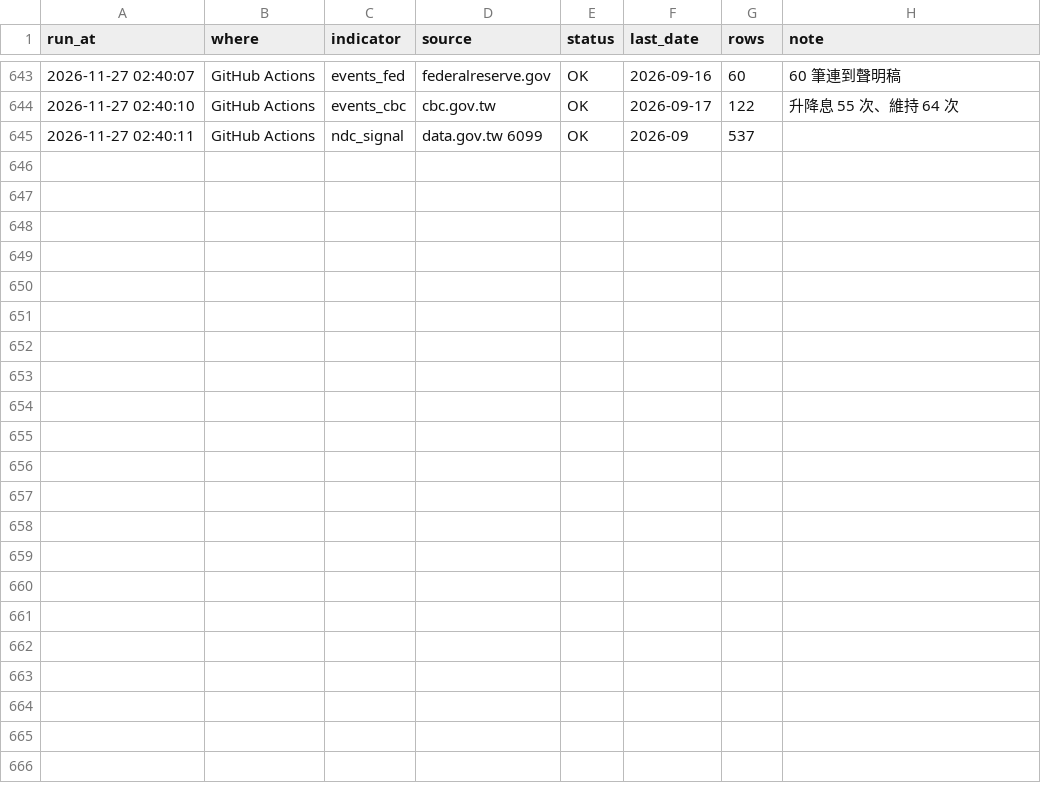
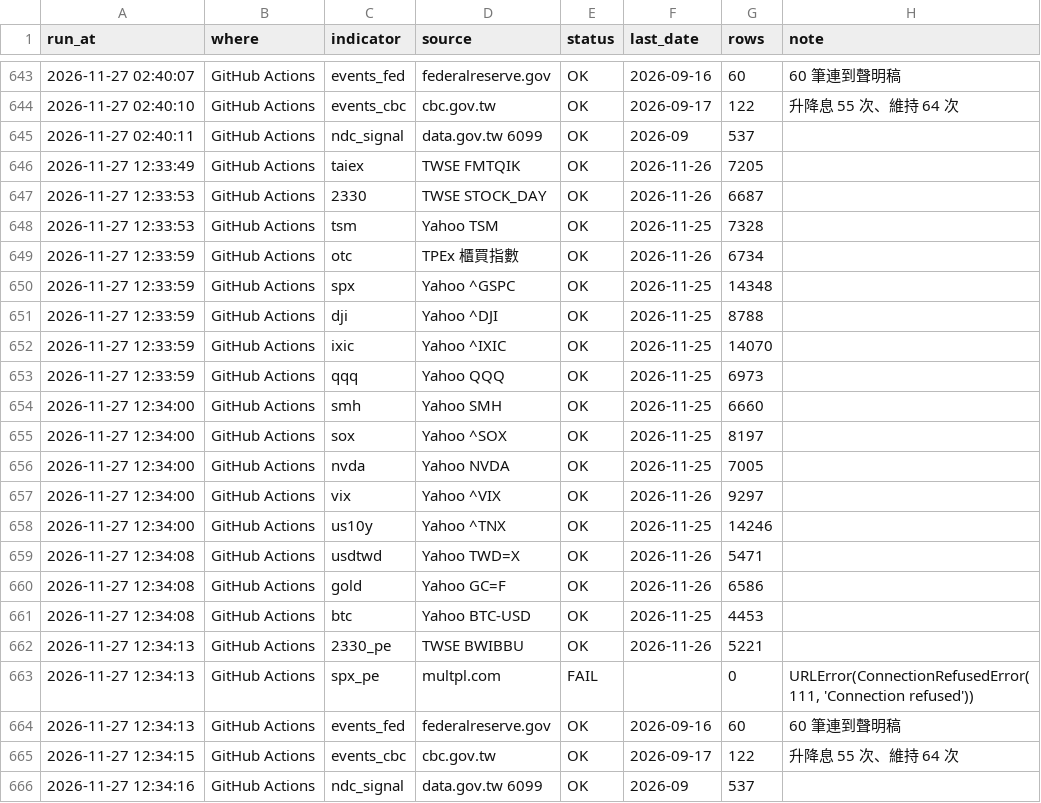
Before and after one commit to Robert3h/market_weather, a CSV file: data/fetch_log.csv, drawn as a sheet; only a part is shown, gaps mark what is left out; the diff names each change by its address in the sheet, - before the commit and + after, or states it on an @@ line.

```diff
--- a/data/fetch_log.csv
+++ b/data/fetch_log.csv
+row 646: 2026-11-27 12:33:49 | GitHub Actions | taiex | TWSE FMTQIK | OK | 2026-11-26 | 7205
+row 647: 2026-11-27 12:33:53 | GitHub Actions | 2330 | TWSE STOCK_DAY | OK | 2026-11-26 | 6687
+row 648: 2026-11-27 12:33:53 | GitHub Actions | tsm | Yahoo TSM | OK | 2026-11-25 | 7328
+row 649: 2026-11-27 12:33:59 | GitHub Actions | otc | TPEx 櫃買指數 | OK | 2026-11-26 | 6734
+row 650: 2026-11-27 12:33:59 | GitHub Actions | spx | Yahoo ^GSPC | OK | 2026-11-25 | 14348
+row 651: 2026-11-27 12:33:59 | GitHub Actions | dji | Yahoo ^DJI | OK | 2026-11-25 | 8788
+row 652: 2026-11-27 12:33:59 | GitHub Actions | ixic | Yahoo ^IXIC | OK | 2026-11-25 | 14070
+row 653: 2026-11-27 12:33:59 | GitHub Actions | qqq | Yahoo QQQ | OK | 2026-11-25 | 6973
+row 654: 2026-11-27 12:34:00 | GitHub Actions | smh | Yahoo SMH | OK | 2026-11-25 | 6660
+row 655: 2026-11-27 12:34:00 | GitHub Actions | sox | Yahoo ^SOX | OK | 2026-11-25 | 8197
+row 656: 2026-11-27 12:34:00 | GitHub Actions | nvda | Yahoo NVDA | OK | 2026-11-25 | 7005
+row 657: 2026-11-27 12:34:00 | GitHub Actions | vix | Yahoo ^VIX | OK | 2026-11-26 | 9297
+row 658: 2026-11-27 12:34:00 | GitHub Actions | us10y | Yahoo ^TNX | OK | 2026-11-25 | 14246
+row 659: 2026-11-27 12:34:08 | GitHub Actions | usdtwd | Yahoo TWD=X | OK | 2026-11-26 | 5471
+row 660: 2026-11-27 12:34:08 | GitHub Actions | gold | Yahoo GC=F | OK | 2026-11-26 | 6586
+row 661: 2026-11-27 12:34:08 | GitHub Actions | btc | Yahoo BTC-USD | OK | 2026-11-25 | 4453
+row 662: 2026-11-27 12:34:13 | GitHub Actions | 2330_pe | TWSE BWIBBU | OK | 2026-11-26 | 5221
+row 663: 2026-11-27 12:34:13 | GitHub Actions | spx_pe | multpl.com | FAIL |  | 0 | URLError(ConnectionRefusedError(111, 'Connection refused'))
+row 664: 2026-11-27 12:34:13 | GitHub Actions | events_fed | federalreserve.gov | OK | 2026-09-16 | 60 | 60 筆連到聲明稿
+row 665: 2026-11-27 12:34:15 | GitHub Actions | events_cbc | cbc.gov.tw | OK | 2026-09-17 | 122 | 升降息 55 次、維持 64 次
+row 666: 2026-11-27 12:34:16 | GitHub Actions | ndc_signal | data.gov.tw 6099 | OK | 2026-09 | 537
```
Also changed, not shown: data/gold.csv, data/usdtwd.csv, 8 other files.
